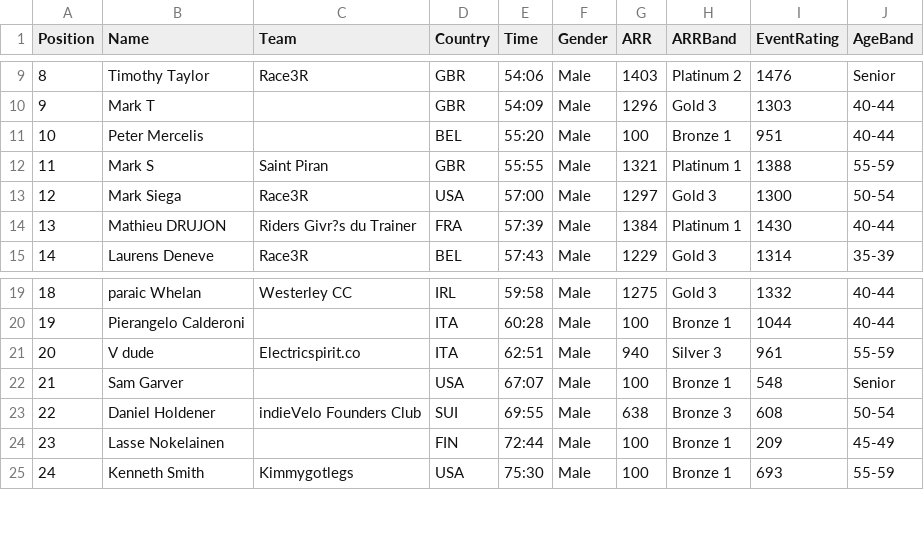
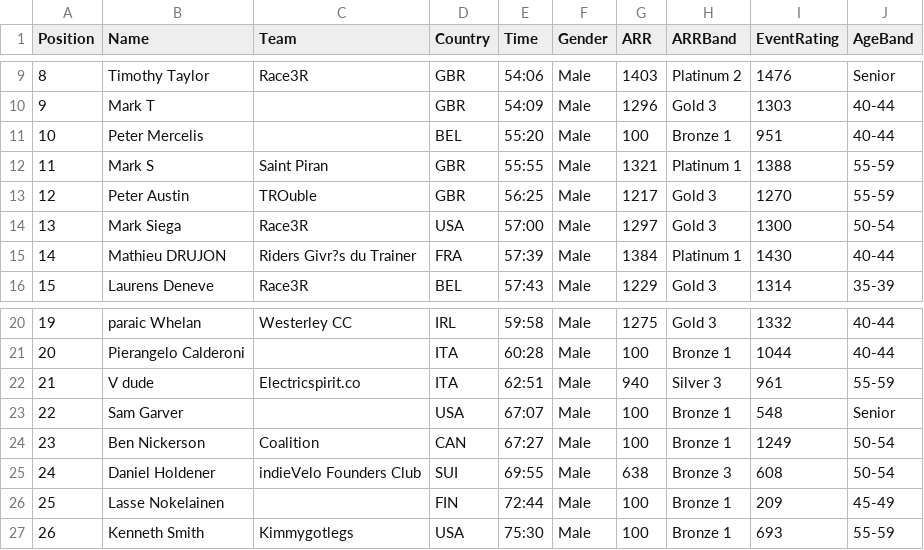
Before and after one commit to gloscherrybomb/ChaosRacing, a CSV file: general_classification/general_classification.csv, drawn as a sheet; only a part is shown, gaps mark what is left out; addresses are those after the commit; the diff names each change by its address in the sheet, - before the commit and + after, or states it on an @@ line.

Commit message:
Update general classification [2025-12-13 15:10:51]

```diff
--- a/general_classification/general_classification.csv
+++ b/general_classification/general_classification.csv
+row 13: 12 | Peter Austin | TROuble | GBR | 56:25 | Male | 1217 | Gold 3 | 1270 | 55-59
@@ column A (Position) renumbered from row 14 down @@
+row 24: 23 | Ben Nickerson | Coalition | CAN | 67:27 | Male | 100 | Bronze 1 | 1249 | 50-54
```
